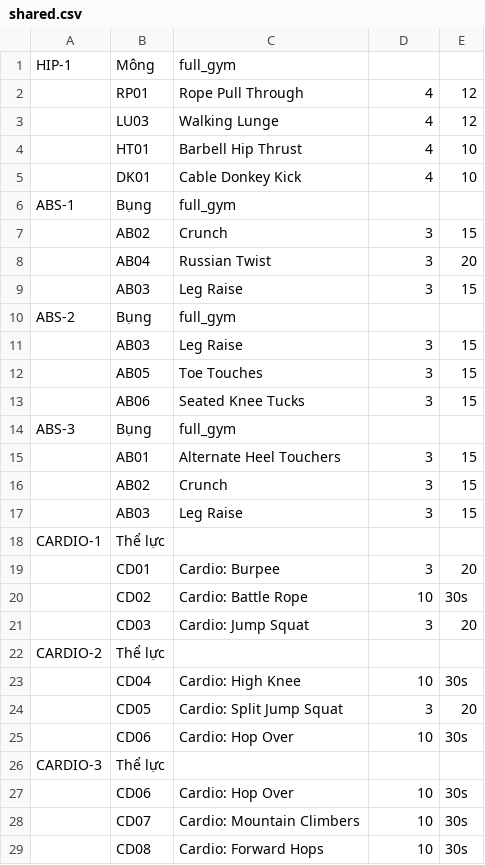
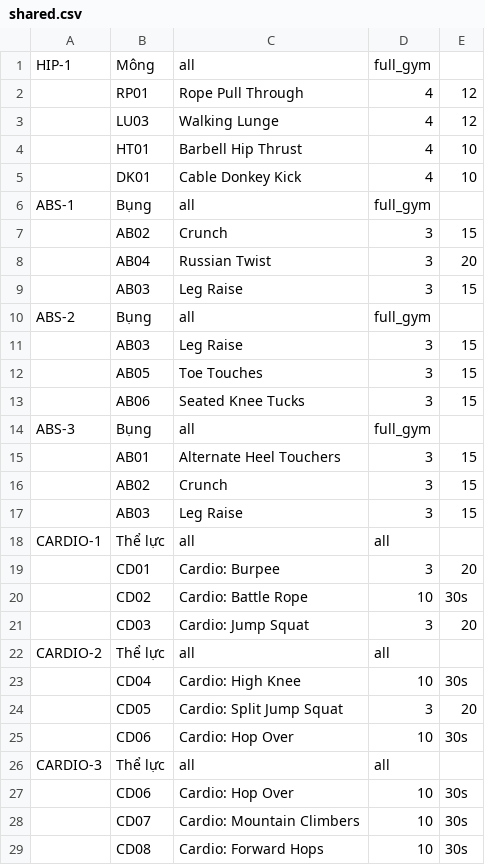
Before and after one commit to vitafit-vn/schedules-generator, a CSV file: src/tasks/data/daily_schedules/shared.csv, drawn as a sheet; only a part is shown; the diff covers the shown part only.

```diff
--- a/src/tasks/data/daily_schedules/shared.csv
+++ b/src/tasks/data/daily_schedules/shared.csv
@@ -1,2 +1,2 @@
-HIP-1,Mông,full_gym,,
+HIP-1,Mông,all,full_gym,
 ,RP01,Rope Pull Through,4,12
@@ -5,3 +5,3 @@ HIP-1,Mông,full_gym,,
 ,DK01,Cable Donkey Kick,4,10
-ABS-1,Bụng,full_gym,,
+ABS-1,Bụng,all,full_gym,
 ,AB02,Crunch,3,15
@@ -9,3 +9,3 @@ ABS-1,Bụng,full_gym,,
 ,AB03,Leg Raise,3,15
-ABS-2,Bụng,full_gym,,
+ABS-2,Bụng,all,full_gym,
 ,AB03,Leg Raise,3,15
@@ -13,3 +13,3 @@ ABS-2,Bụng,full_gym,,
 ,AB06,Seated Knee Tucks,3,15
-ABS-3,Bụng,full_gym,,
+ABS-3,Bụng,all,full_gym,
 ,AB01,Alternate Heel Touchers,3,15
@@ -17,3 +17,3 @@ ABS-3,Bụng,full_gym,,
 ,AB03,Leg Raise,3,15
-CARDIO-1,Thể lực,,,
+CARDIO-1,Thể lực,all,all,
 ,CD01,Cardio: Burpee,3,20
@@ -21,3 +21,3 @@ CARDIO-1,Thể lực,,,
 ,CD03,Cardio: Jump Squat,3,20
-CARDIO-2,Thể lực,,,
+CARDIO-2,Thể lực,all,all,
 ,CD04,Cardio: High Knee,10,30s
@@ -25,3 +25,3 @@ CARDIO-2,Thể lực,,,
 ,CD06,Cardio: Hop Over,10,30s
-CARDIO-3,Thể lực,,,
+CARDIO-3,Thể lực,all,all,
 ,CD06,Cardio: Hop Over,10,30s
```
Also changed, not shown: 10 edited cells elsewhere in this file, src/tasks/data/daily_schedules/beginner.csv, src/tasks/data/daily_schedules/intermediate.csv, 8 other files.
